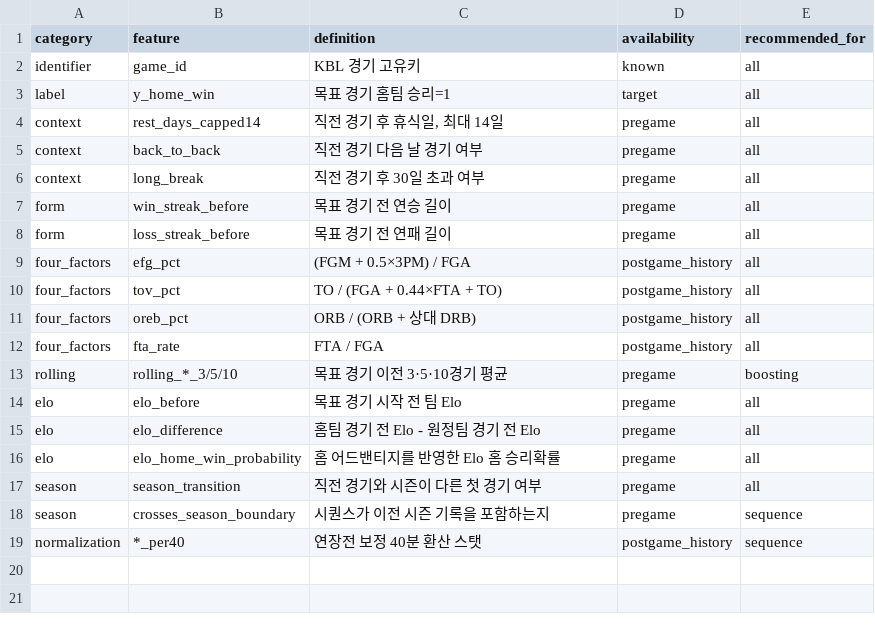
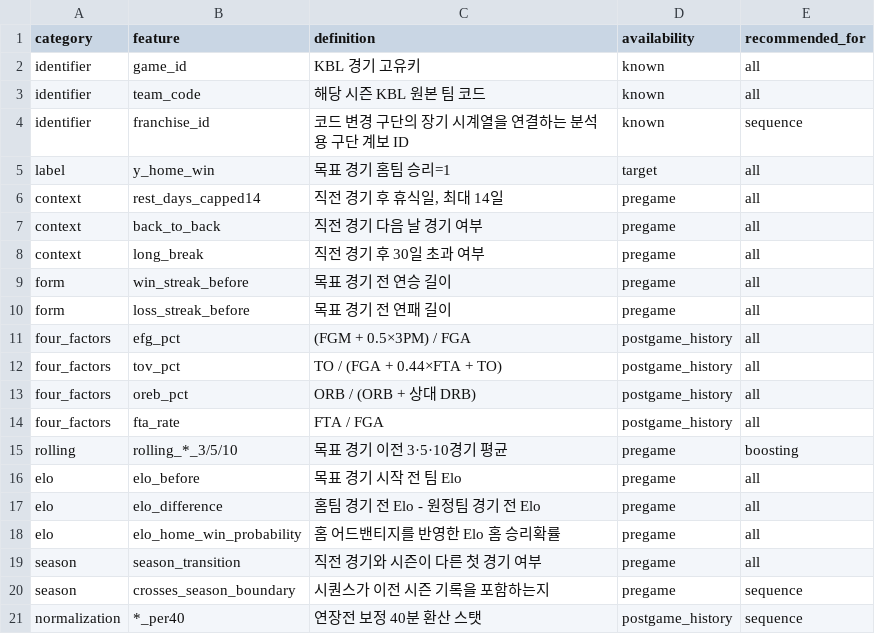
Before and after one commit to ToySoldier7/kbl-win-prediction, a CSV file: data/processed/feature_dictionary.csv, drawn as a sheet.

```diff
--- a/data/processed/feature_dictionary.csv
+++ b/data/processed/feature_dictionary.csv
@@ -2,2 +2,4 @@
 identifier,game_id,KBL 경기 고유키,known,all
+identifier,team_code,해당 시즌 KBL 원본 팀 코드,known,all
+identifier,franchise_id,코드 변경 구단의 장기 시계열을 연결하는 분석용 구단 계보 ID,known,sequence
 label,y_home_win,목표 경기 홈팀 승리=1,target,all
```
Also changed, not shown: analysis/results/descriptive_statistics.csv, analysis/results/paired_win_loss_tests.csv, 44 other files.
